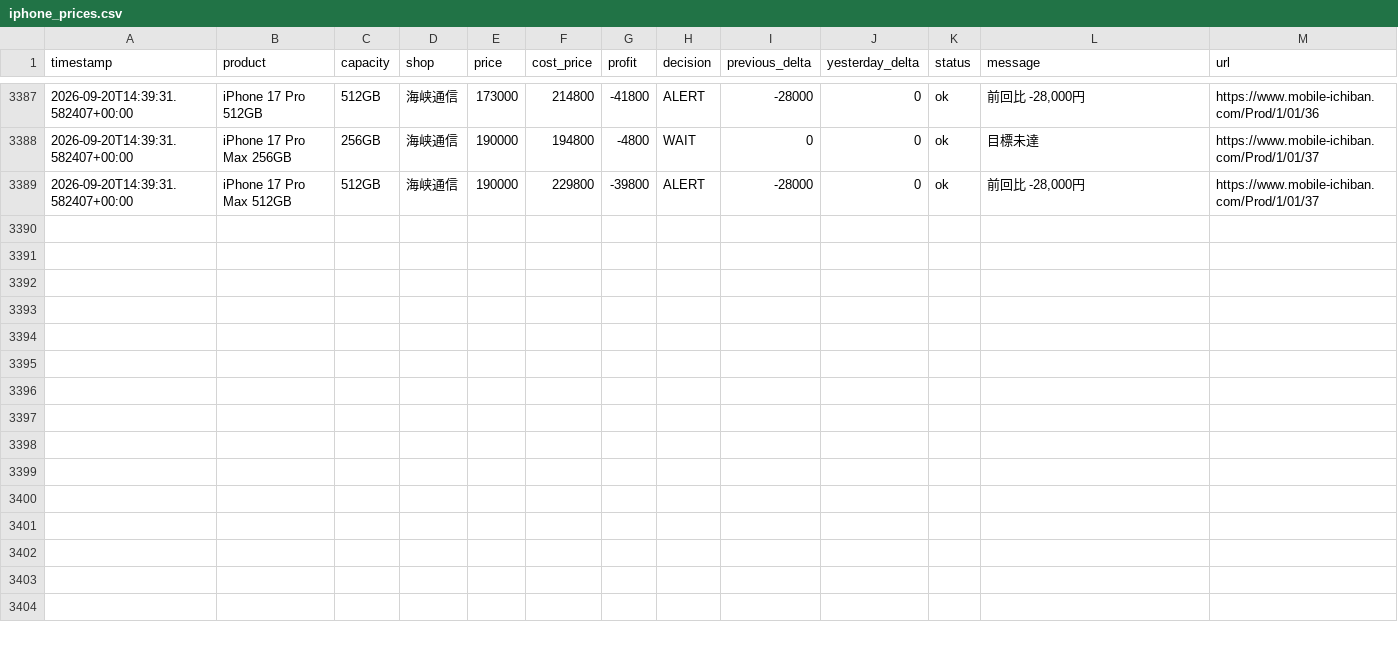
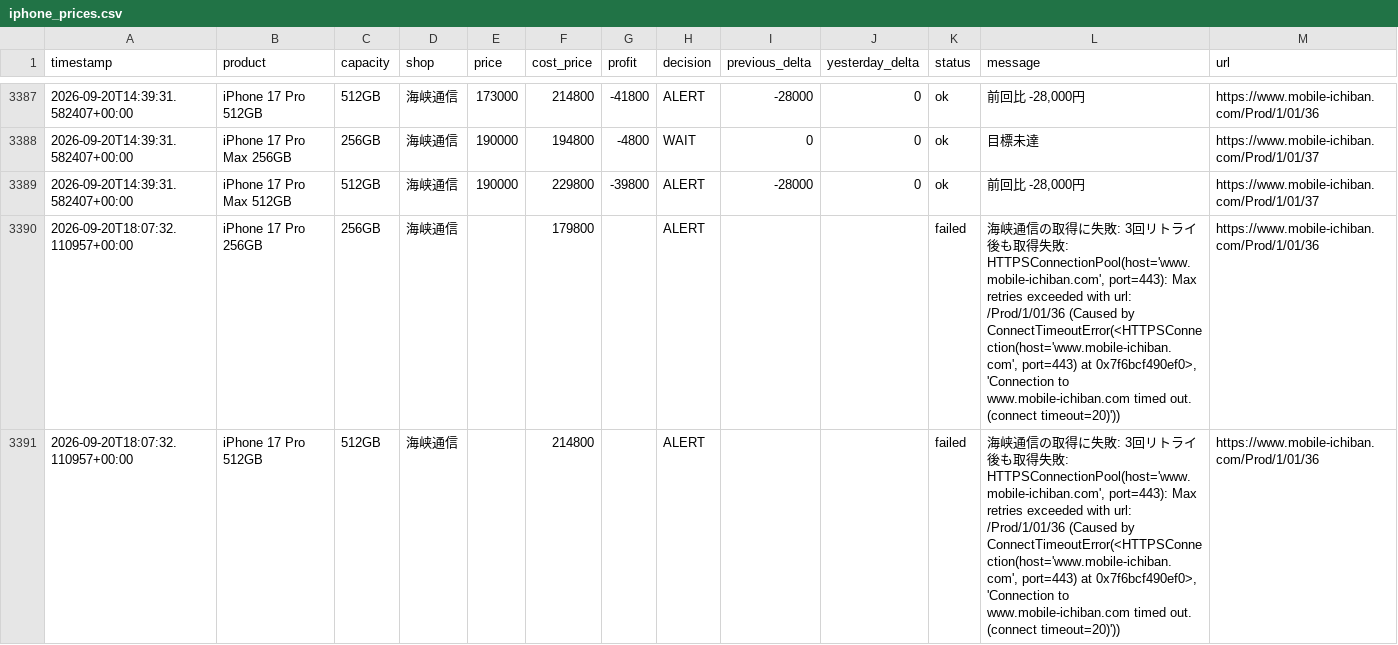
Before and after one commit to minatomu322-coder/iphone_price_watcher, a CSV file: data/iphone_prices.csv, drawn as a sheet; only a part is shown, gaps mark what is left out; the diff covers the shown part only; the diff names each change by its address in the sheet, - before the commit and + after, or states it on an @@ line.

```diff
--- a/data/iphone_prices.csv
+++ b/data/iphone_prices.csv
+row 3390: 2026-09-20T18:07:32.110957+00:00 | iPhone 17 Pro 256GB | 256GB | 海峡通信 |  | 179800 |  | ALERT |  |  | failed | 海峡通信の取得に失敗: 3回リトライ後も取得失敗: HTTPSConnectionPool(host='www.mobile-ichiban.com', port=443): Max retries exceeded with url: /Prod/1/01/36 (Caused by ConnectTimeoutError(<HTTPSConnection(host='www.mobile-ichiban.com', port=443) at 0x7f6bcf490ef0>, 'Connection to www.mobile-ichiban.com timed out. (connect timeout=20)')) | https://www.mobile-ichiban.com/Prod/1/01/36
+row 3391: 2026-09-20T18:07:32.110957+00:00 | iPhone 17 Pro 512GB | 512GB | 海峡通信 |  | 214800 |  | ALERT |  |  | failed | 海峡通信の取得に失敗: 3回リトライ後も取得失敗: HTTPSConnectionPool(host='www.mobile-ichiban.com', port=443): Max retries exceeded with url: /Prod/1/01/36 (Caused by ConnectTimeoutError(<HTTPSConnection(host='www.mobile-ichiban.com', port=443) at 0x7f6bcf490ef0>, 'Connection to www.mobile-ichiban.com timed out. (connect timeout=20)')) | https://www.mobile-ichiban.com/Prod/1/01/36
```
Also changed, not shown: 2 added rows elsewhere in this file.
